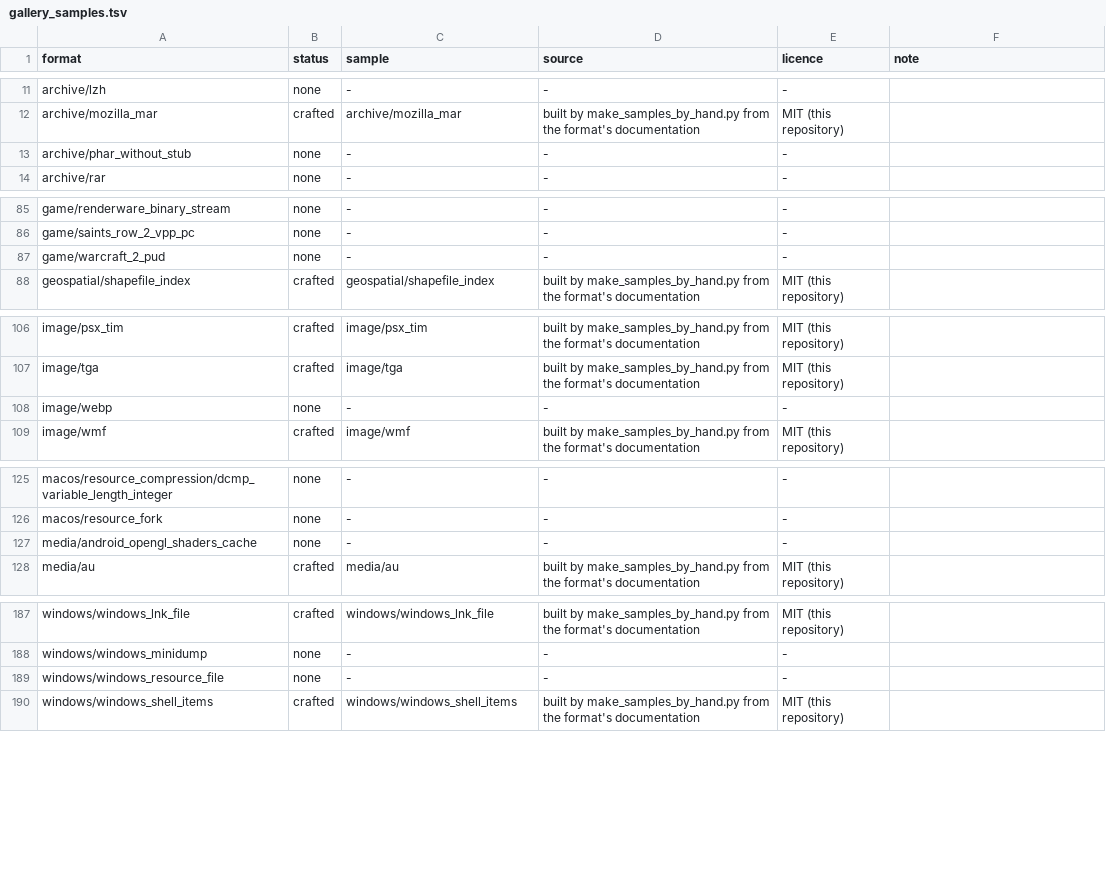
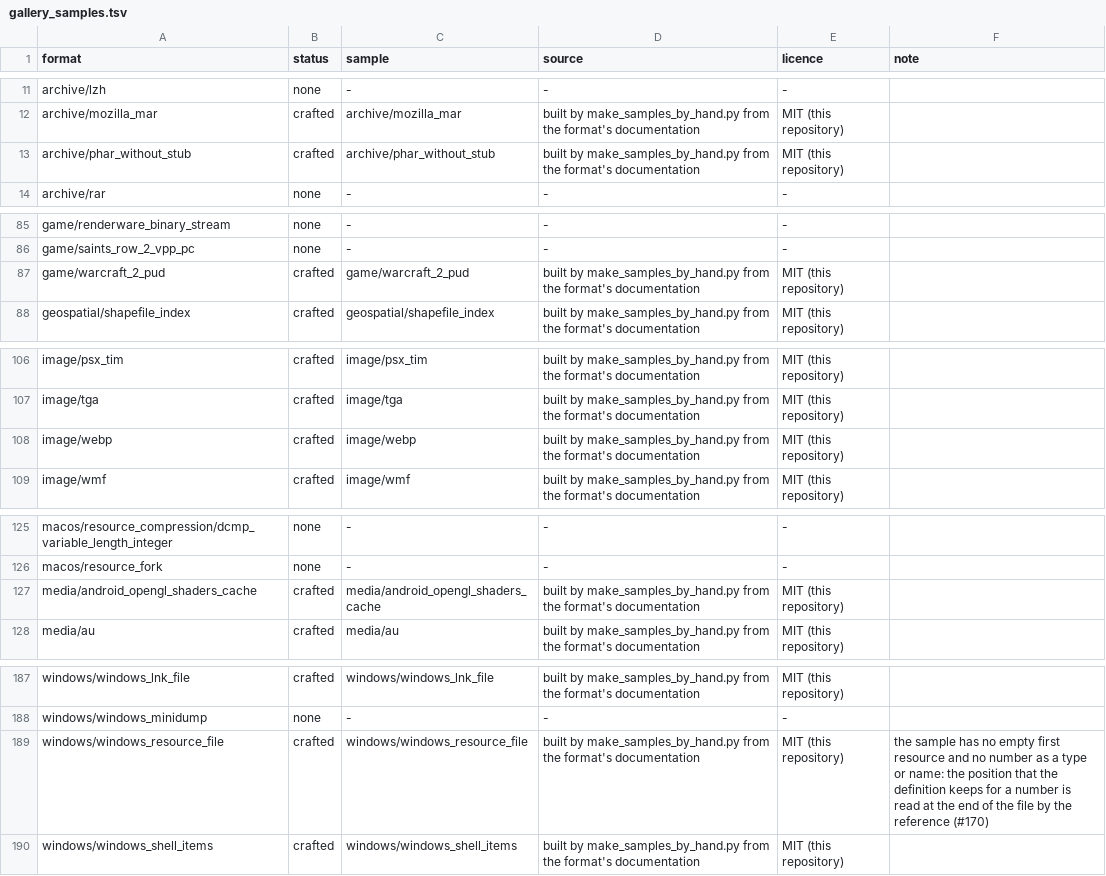
Before and after one commit to shroomsword/doe, a TSV file: conformance/gallery_samples.tsv, drawn as a sheet; only a part is shown, gaps mark what is left out.

```diff
--- a/conformance/gallery_samples.tsv
+++ b/conformance/gallery_samples.tsv
@@ -12,3 +12,3 @@ archive/lzh	none	-	-	-
 archive/mozilla_mar	crafted	archive/mozilla_mar	built by make_samples_by_hand.py from the format's documentation	MIT (this repository)	
-archive/phar_without_stub	none	-	-	-	
+archive/phar_without_stub	crafted	archive/phar_without_stub	built by make_samples_by_hand.py from the format's documentation	MIT (this repository)	
 archive/rar	none	-	-	-	
@@ -86,3 +86,3 @@ game/renderware_binary_stream	none	-	-	-
 game/saints_row_2_vpp_pc	none	-	-	-	
-game/warcraft_2_pud	none	-	-	-	
+game/warcraft_2_pud	crafted	game/warcraft_2_pud	built by make_samples_by_hand.py from the format's documentation	MIT (this repository)	
 geospatial/shapefile_index	crafted	geospatial/shapefile_index	built by make_samples_by_hand.py from the format's documentation	MIT (this repository)	
@@ -107,3 +107,3 @@ image/psx_tim	crafted	image/psx_tim	built by make_samples_by_hand.py from the fo
 image/tga	crafted	image/tga	built by make_samples_by_hand.py from the format's documentation	MIT (this repository)	
-image/webp	none	-	-	-	
+image/webp	crafted	image/webp	built by make_samples_by_hand.py from the format's documentation	MIT (this repository)	
 image/wmf	crafted	image/wmf	built by make_samples_by_hand.py from the format's documentation	MIT (this repository)	
@@ -126,3 +126,3 @@ macos/resource_compression/dcmp_variable_length_integer	none	-	-	-
 macos/resource_fork	none	-	-	-	
-media/android_opengl_shaders_cache	none	-	-	-	
+media/android_opengl_shaders_cache	crafted	media/android_opengl_shaders_cache	built by make_samples_by_hand.py from the format's documentation	MIT (this repository)	
 media/au	crafted	media/au	built by make_samples_by_hand.py from the format's documentation	MIT (this repository)	
@@ -188,3 +188,3 @@ windows/windows_lnk_file	crafted	windows/windows_lnk_file	built by make_samples_
 windows/windows_minidump	none	-	-	-	
-windows/windows_resource_file	none	-	-	-	
+windows/windows_resource_file	crafted	windows/windows_resource_file	built by make_samples_by_hand.py from the format's documentation	MIT (this repository)	the sample has no empty first resource and no number as a type or name: the position that the definition keeps for a number is read at the end of the file by the reference (#170)
 windows/windows_shell_items	crafted	windows/windows_shell_items	built by make_samples_by_hand.py from the format's documentation	MIT (this repository)	
```
Also changed, not shown: 20 other files.
